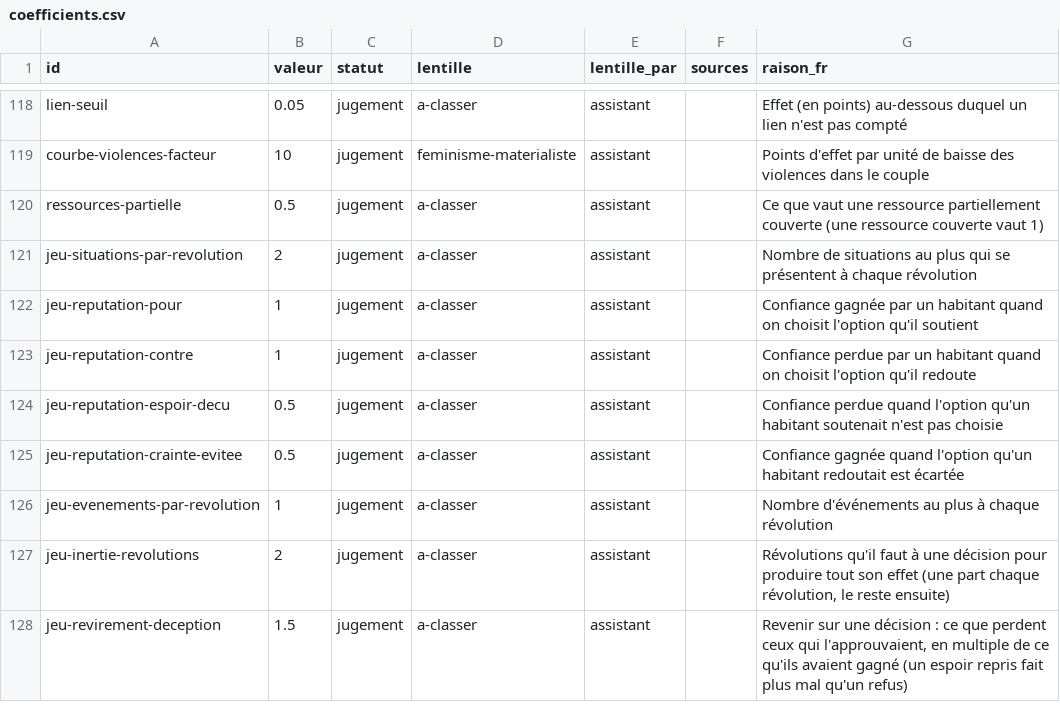
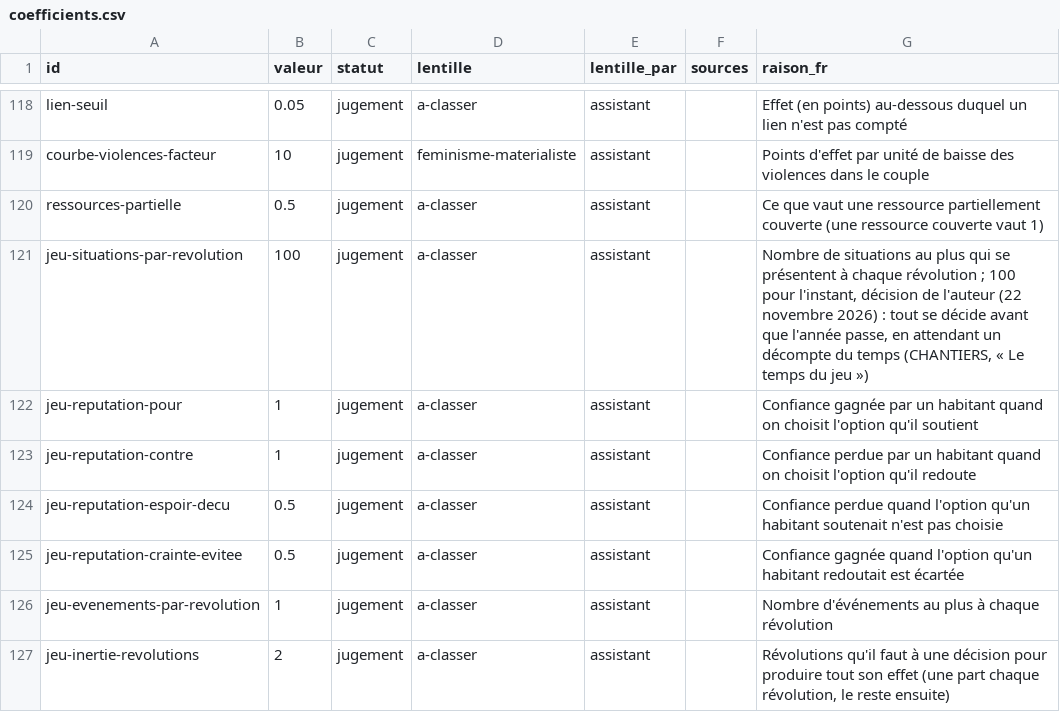
Before and after one commit to labo-de-la-bande/labo-de-la-bande.github.io, a CSV file: data/coefficients.csv, drawn as a sheet; only a part is shown, gaps mark what is left out; the shorter side is filled out with more unchanged rows.

```diff
--- a/data/coefficients.csv
+++ b/data/coefficients.csv
@@ -120,3 +120,3 @@ courbe-violences-facteur,10,jugement,feminisme-materialiste,assistant,,Points d'
 ressources-partielle,0.5,jugement,a-classer,assistant,,Ce que vaut une ressource partiellement couverte (une ressource couverte vaut 1)
-jeu-situations-par-revolution,2,jugement,a-classer,assistant,,Nombre de situations au plus qui se présentent à chaque révolution
+jeu-situations-par-revolution,100,jugement,a-classer,assistant,,"Nombre de situations au plus qui se présentent à chaque révolution ; 100 pour l'instant, décision de l'auteur (22 novembre 2026) : tout se décide avant que l'année passe, en attendant un décompte du temps (CHANTIERS, « Le temps du jeu »)"
 jeu-reputation-pour,1,jugement,a-classer,assistant,,Confiance gagnée par un habitant quand on choisit l'option qu'il soutient
```
Also changed, not shown: 7 other files.
